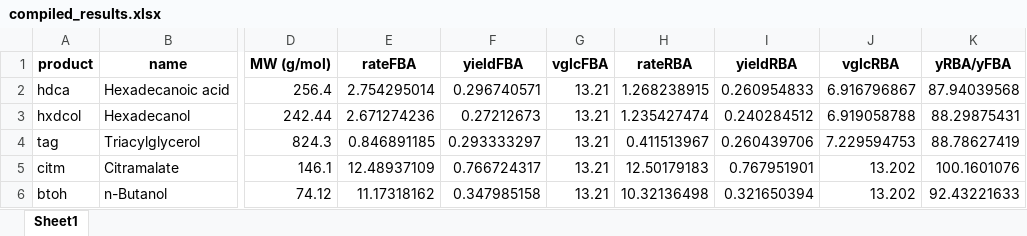
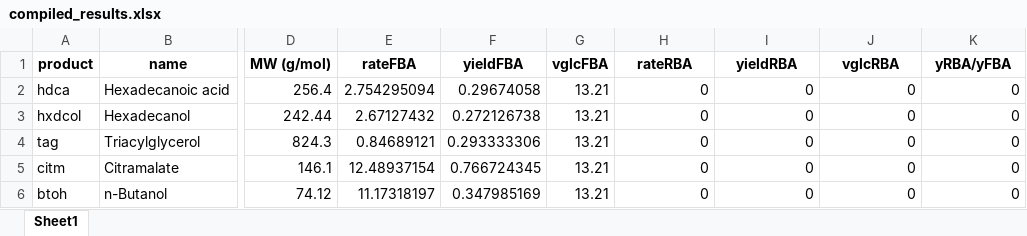
Before and after one commit to EarthToMooney/scRBA, an Excel workbook: application/compiled_results.xlsx, sheet Sheet1, drawn as a sheet; only a part is shown, gaps mark what is left out; values as stored, in another font and other column widths than the file's, no borders; the diff covers the shown part only; the diff names each change by its address in the sheet, - before the commit and + after, or states it on an @@ line.

```diff
--- a/application/compiled_results.xlsx (sheet Sheet1)
+++ b/application/compiled_results.xlsx (sheet Sheet1)
-E2 (rateFBA): 2.754295014
+E2 (rateFBA): 2.754295094
-F2 (yieldFBA): 0.296740571
+F2 (yieldFBA): 0.29674058
-H2 (rateRBA): 1.268238915
+H2 (rateRBA): 0
-I2 (yieldRBA): 0.260954833
+I2 (yieldRBA): 0
-J2 (vglcRBA): 6.916796867
+J2 (vglcRBA): 0
-K2 (yRBA/yFBA): 87.94039568
+K2 (yRBA/yFBA): 0
-E3 (rateFBA): 2.671274236
+E3 (rateFBA): 2.67127432
-F3 (yieldFBA): 0.27212673
+F3 (yieldFBA): 0.272126738
-H3 (rateRBA): 1.235427474
+H3 (rateRBA): 0
-I3 (yieldRBA): 0.240284512
+I3 (yieldRBA): 0
-J3 (vglcRBA): 6.919058788
+J3 (vglcRBA): 0
-K3 (yRBA/yFBA): 88.29875431
+K3 (yRBA/yFBA): 0
-E4 (rateFBA): 0.846891185
+E4 (rateFBA): 0.84689121
-F4 (yieldFBA): 0.293333297
+F4 (yieldFBA): 0.293333306
-H4 (rateRBA): 0.411513967
+H4 (rateRBA): 0
-I4 (yieldRBA): 0.260439706
+I4 (yieldRBA): 0
-J4 (vglcRBA): 7.229594753
+J4 (vglcRBA): 0
-K4 (yRBA/yFBA): 88.78627419
+K4 (yRBA/yFBA): 0
-E5 (rateFBA): 12.48937109
+E5 (rateFBA): 12.48937154
-F5 (yieldFBA): 0.766724317
+F5 (yieldFBA): 0.766724345
-H5 (rateRBA): 12.50179183
+H5 (rateRBA): 0
-I5 (yieldRBA): 0.767951901
+I5 (yieldRBA): 0
-J5:J6 (vglcRBA): 13.202
+J5:J6 (vglcRBA): 0
-K5 (yRBA/yFBA): 100.1601076
+K5 (yRBA/yFBA): 0
-E6 (rateFBA): 11.17318162
+E6 (rateFBA): 11.17318197
-F6 (yieldFBA): 0.347985158
+F6 (yieldFBA): 0.347985169
-H6 (rateRBA): 10.32136498
+H6 (rateRBA): 0
-I6 (yieldRBA): 0.321650394
+I6 (yieldRBA): 0
-K6 (yRBA/yFBA): 92.43221633
+K6 (yRBA/yFBA): 0
```
Also changed, not shown: 107 edited cells elsewhere in this sheet, 54 other files.
